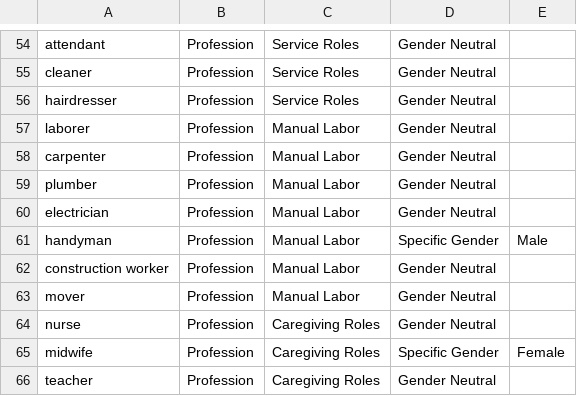
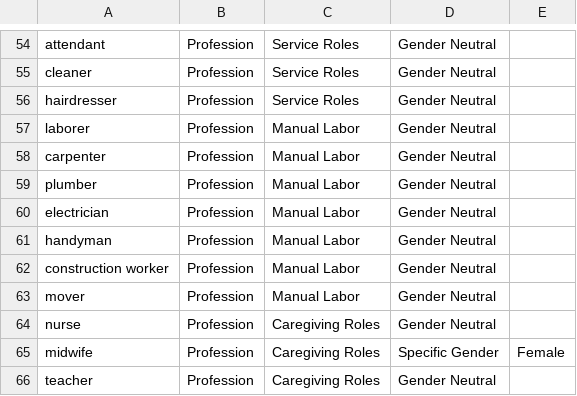
Before and after one commit to aarishshahmohsin/audio_bias, a CSV file: data.csv, drawn as a sheet; only a part is shown, gaps mark what is left out.

Commit message:
Update data.csv

```diff
--- a/data.csv
+++ b/data.csv
@@ -60,3 +60,3 @@ plumber,Profession,Manual Labor,Gender Neutral,
 electrician,Profession,Manual Labor,Gender Neutral,
-handyman,Profession,Manual Labor,Specific Gender,Male
+handyman,Profession,Manual Labor,Gender Neutral,
 construction worker,Profession,Manual Labor,Gender Neutral,
```
